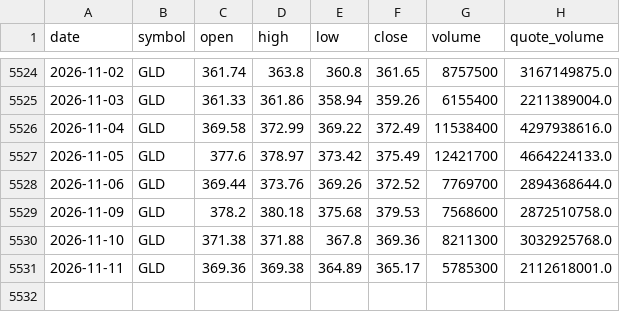
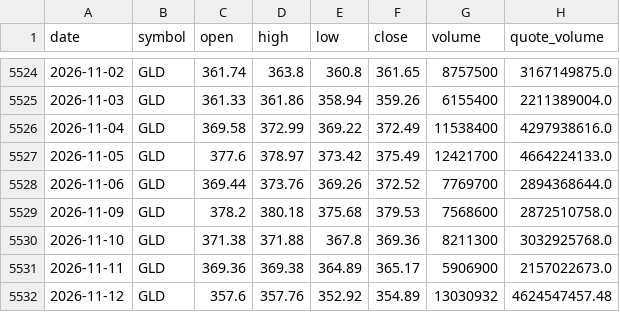
Before and after one commit to bsachart/finance-metrics-fetch, a CSV file: data/market/GLD.csv, drawn as a sheet; only a part is shown, gaps mark what is left out.

```diff
--- a/data/market/GLD.csv
+++ b/data/market/GLD.csv
@@ -5530,2 +5530,3 @@ date,symbol,open,high,low,close,volume,quote_volume
 2026-11-10,GLD,371.38,371.88,367.8,369.36,8211300,3032925768.0
-2026-11-11,GLD,369.36,369.38,364.89,365.17,5785300,2112618001.0
+2026-11-11,GLD,369.36,369.38,364.89,365.17,5906900,2157022673.0
+2026-11-12,GLD,357.6,357.76,352.92,354.89,13030932,4624547457.48
```
Also changed, not shown: data/market/GOOGL.csv, data/market/INTC.csv, 8 other files.
